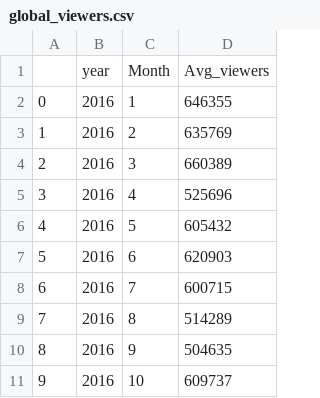
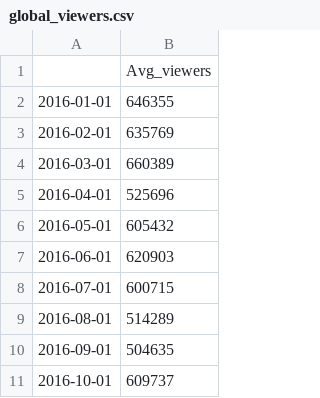
Before and after one commit to CamposCarvalhoC/twitch-to-the-moon, a CSV file: data processing/data/global_viewers.csv, drawn as a sheet; only a part is shown; removed rows and columns are numbered as before the commit, all else as after; the diff names each change by its address in the sheet, - before the commit and + after, or states it on an @@ line.

Commit message:
new global viewers serie

```diff
--- a/data processing/data/global_viewers.csv
+++ b/data processing/data/global_viewers.csv
-column A, rows 2-11: 0 | 1 | 2 | 3 | 4 | 5 | 6 | 7 | 8 | 9
-column B, rows 1-11: year | 2016 | 2016 | 2016 | 2016 | 2016 | 2016 | 2016 | 2016 | 2016 | 2016
-column C, rows 1-11: Month | 1 | 2 | 3 | 4 | 5 | 6 | 7 | 8 | 9 | 10
+column A, rows 2-11: 2016-01-01 | 2016-02-01 | 2016-03-01 | 2016-04-01 | 2016-05-01 | 2016-06-01 | 2016-07-01 | 2016-08-01 | 2016-09-01 | 2016-10-01
```
Also changed, not shown: 1 other file.
